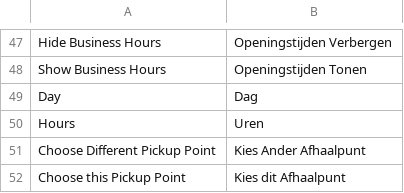
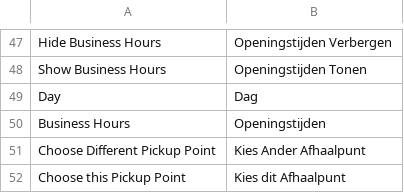
Before and after one commit to 5mehulhelp5/magento2-pickup-points, a CSV file: src/i18n/nl_NL.csv, drawn as a sheet; only a part is shown, gaps mark what is left out.

Commit message:
feat: Improve pickup points modal UX and styling
- Make modal header sticky to always remain visible
- Limit list container height to 40vh on mobile, 100% on desktop
- Compact selected pickup point display with logo and details in row
- Reduce mobile header padding and margins
- Hide business hours in map popup on mobile
- Add collapsible business hours for selected pickup point in list view
- Format distance: show meters if under 1km, otherwise show km
- Improve popup positioning: always above marker with proper viewport calculations
- Add i18n translations for Day, Hours, Distance, and Closed in map popup
- Fix day names display in map popup using day_name_short/day_name_long
- Add 15px padding to pickup-point-info-window
- Improve marker styling with white round background
- Fix mobile viewport calculations for list and map containers

```diff
--- a/src/i18n/nl_NL.csv
+++ b/src/i18n/nl_NL.csv
@@ -49,3 +49,3 @@
 "Day","Dag"
-"Hours","Uren"
+"Business Hours","Openingstijden"
 "Choose Different Pickup Point","Kies Ander Afhaalpunt"
```
Also changed, not shown: 16 other files.
